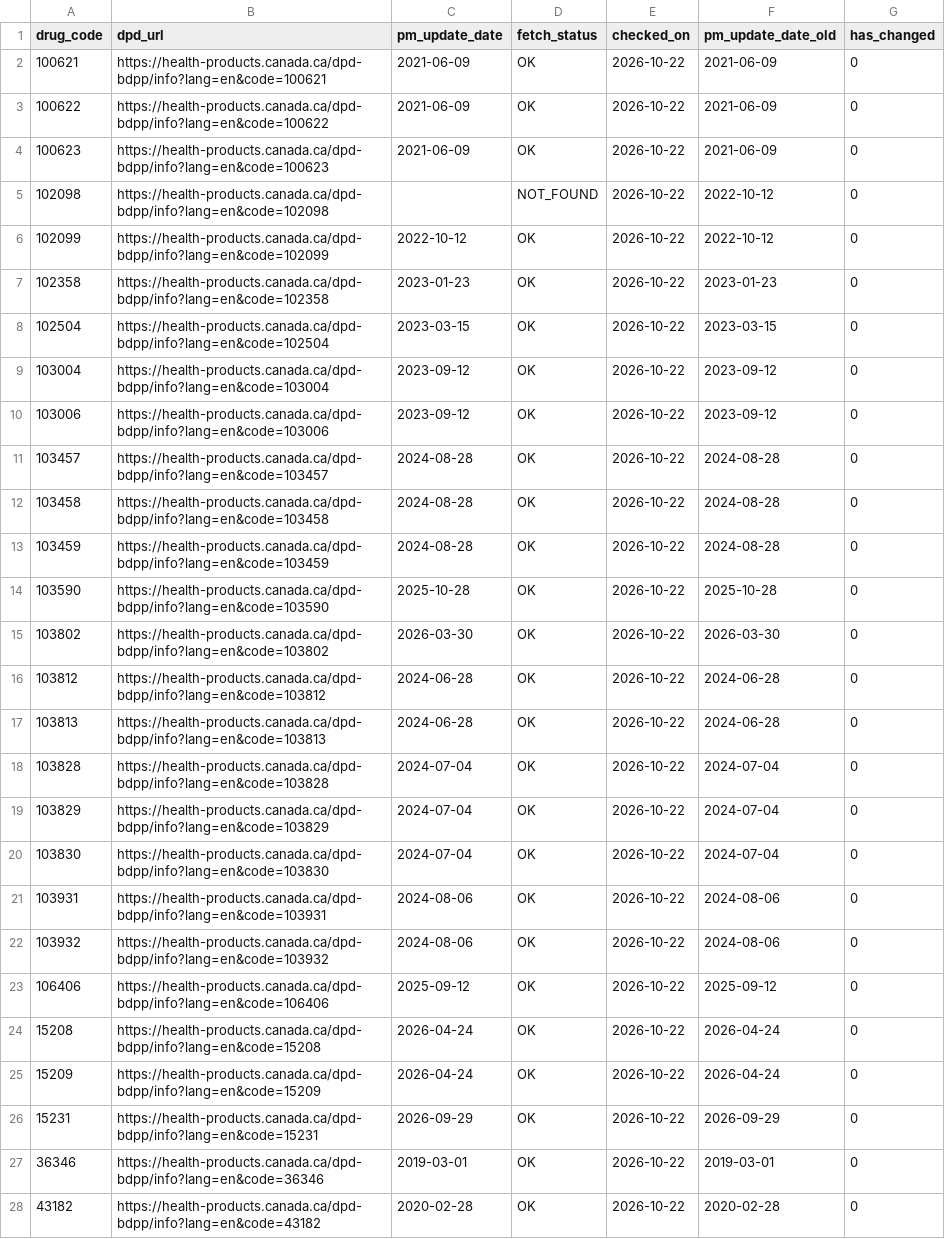
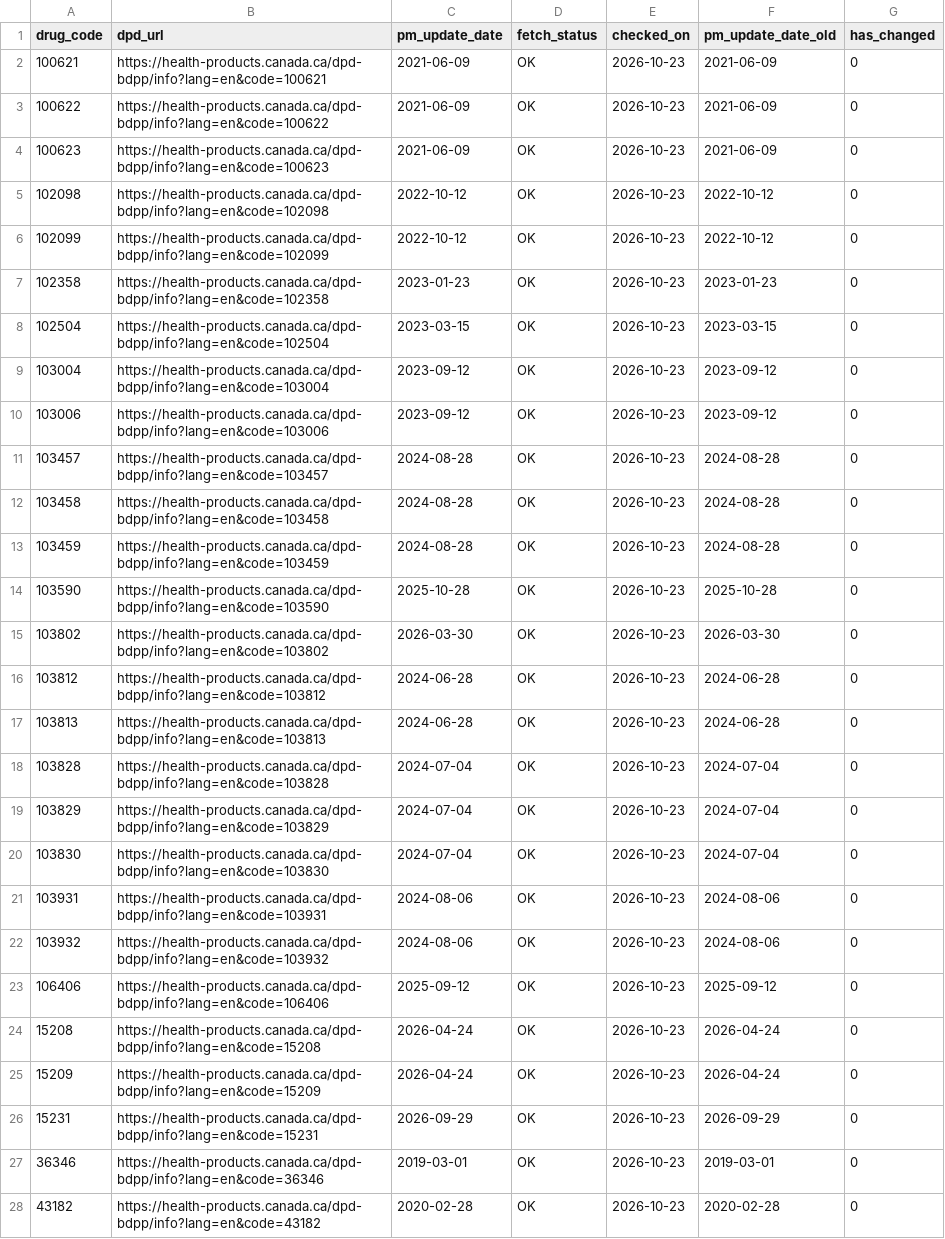
Before and after one commit to FrederickProvost/Health-Canada-Product-Monograph-Monitoring, a CSV file: Data/drug_pm_updates.csv, drawn as a sheet; only a part is shown; the diff covers the shown part only; the diff names each change by its address in the sheet, - before the commit and + after, or states it on an @@ line.

```diff
--- a/Data/drug_pm_updates.csv
+++ b/Data/drug_pm_updates.csv
-E2:E28 (checked_on): 2026-10-22
+E2:E28 (checked_on): 2026-10-23
-C5 (pm_update_date): (empty)
+C5 (pm_update_date): 2022-10-12
-D5 (fetch_status): NOT_FOUND
+D5 (fetch_status): OK
```
Also changed, not shown: 139 edited cells elsewhere in this file, 1 other file.
